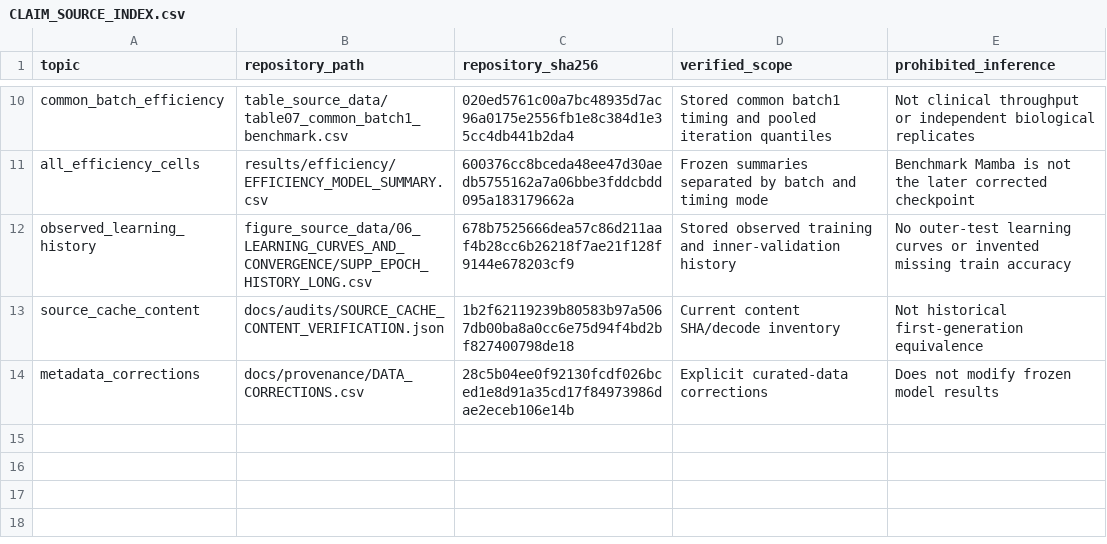
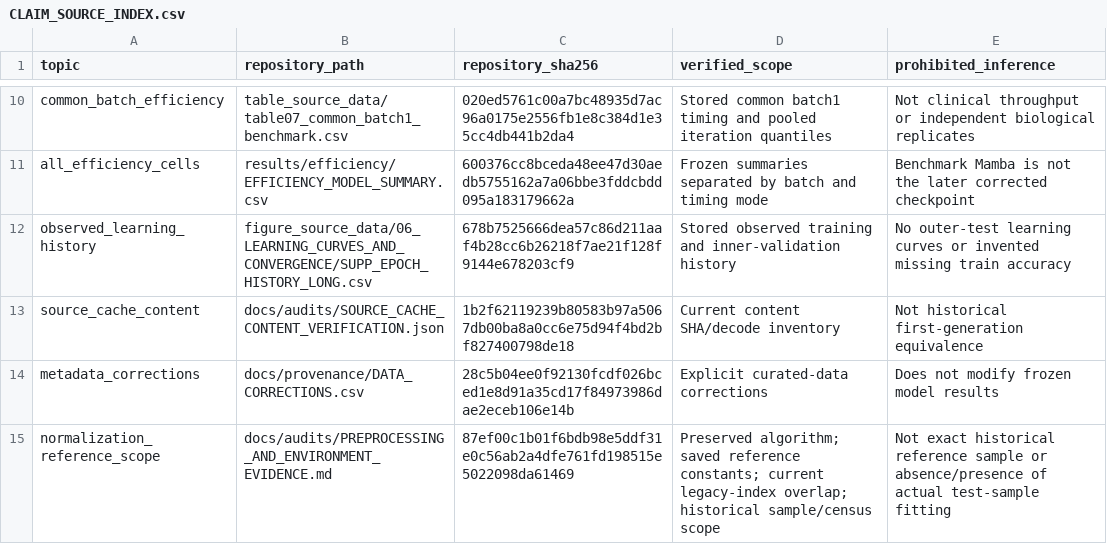
Before and after one commit to heedbs/YHY, a CSV file: docs/provenance/CLAIM_SOURCE_INDEX.csv, drawn as a sheet; only a part is shown, gaps mark what is left out.

Commit message:
Clarify public status, tracked-export validation and normalization evidence limits

```diff
--- a/docs/provenance/CLAIM_SOURCE_INDEX.csv
+++ b/docs/provenance/CLAIM_SOURCE_INDEX.csv
@@ -14 +14,2 @@ source_cache_content,docs/audits/SOURCE_CACHE_CONTENT_VERIFICATION.json,1b2f6211
 metadata_corrections,docs/provenance/DATA_CORRECTIONS.csv,28c5b04ee0f92130fcdf026bced1e8d91a35cd17f84973986dae2eceb106e14b,Explicit curated-data corrections,Does not modify frozen model results
+normalization_reference_scope,docs/audits/PREPROCESSING_AND_ENVIRONMENT_EVIDENCE.md,87ef00c1b01f6bdb98e5ddf31e0c56ab2a4dfe761fd198515e5022098da61469,Preserved algorithm; saved reference constants; current legacy-index overlap; historical sample/census scope,Not exact historical reference sample or absence/presence of actual test-sample fitting
```
Also changed, not shown: docs/provenance/CODE_CHANGES.csv, docs/provenance/FILE_REDIRECTIONS.csv, 17 other files.
